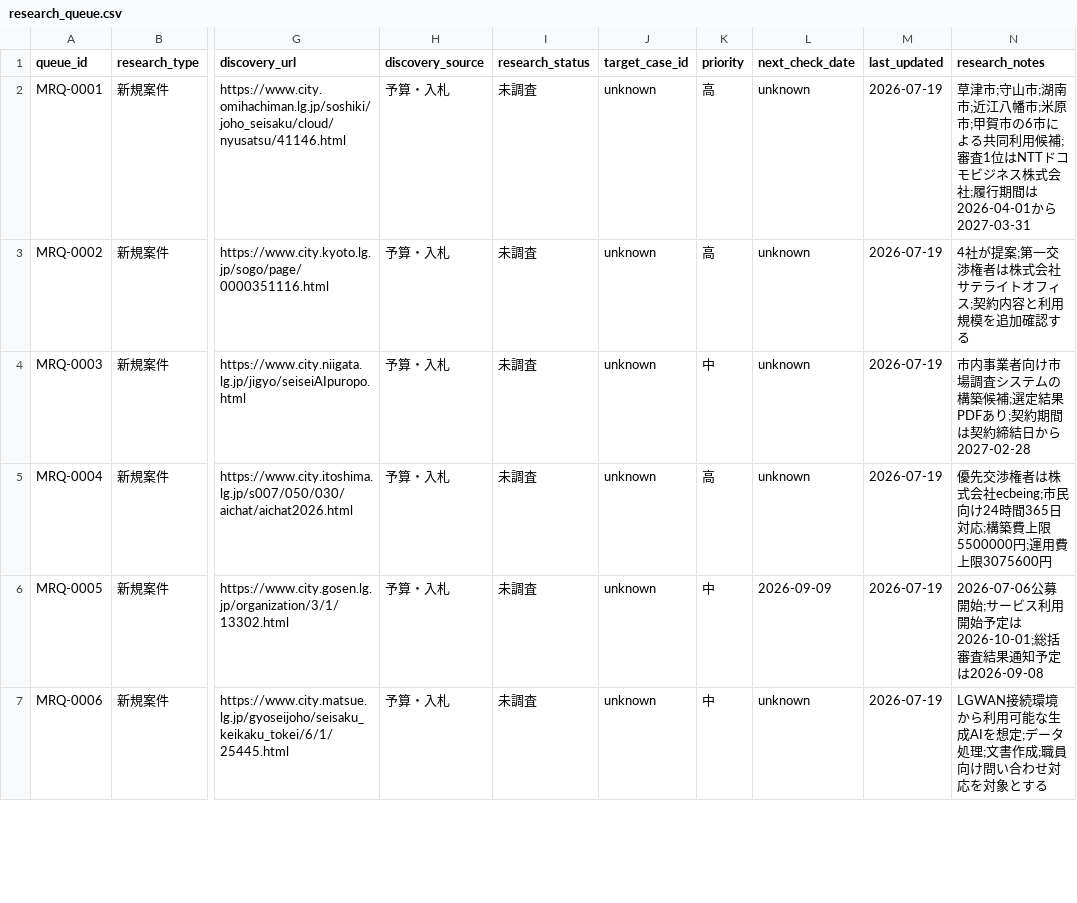
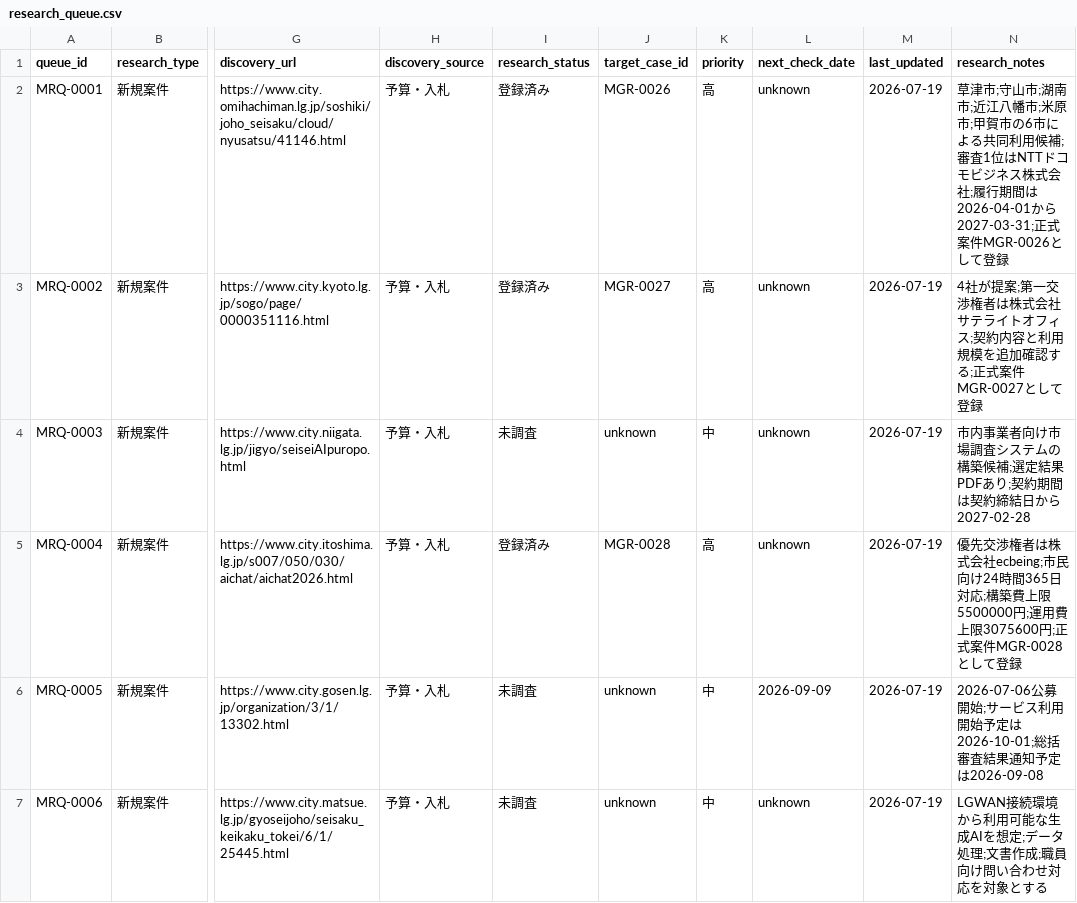
Before and after one commit to pipimanon1-cpu/municipal-genai-radar, a CSV file: data/research/research_queue.csv, drawn as a sheet; only a part is shown, gaps mark what is left out; the diff covers the shown part only; the diff names each change by its address in the sheet, - before the commit and + after, or states it on an @@ line.

```diff
--- a/data/research/research_queue.csv
+++ b/data/research/research_queue.csv
-I2:I3 (research_status): 未調査
+I2:I3 (research_status): 登録済み
-J2 (target_case_id): unknown
+J2 (target_case_id): MGR-0026
-N2 (research_notes): …は2026-04-01から2027-03-31
+N2 (research_notes): …は2026-04-01から2027-03-31;正式案件MGR-0026として登録
-J3 (target_case_id): unknown
+J3 (target_case_id): MGR-0027
-N3 (research_notes): …確認する
+N3 (research_notes): …確認する;正式案件MGR-0027として登録
-I5 (research_status): 未調査
+I5 (research_status): 登録済み
-J5 (target_case_id): unknown
+J5 (target_case_id): MGR-0028
-N5 (research_notes): …上限3075600円
+N5 (research_notes): …上限3075600円;正式案件MGR-0028として登録
```
Also changed, not shown: 4 edited cells elsewhere in this file, data/validation/cases.csv, data/validation/events.csv.
